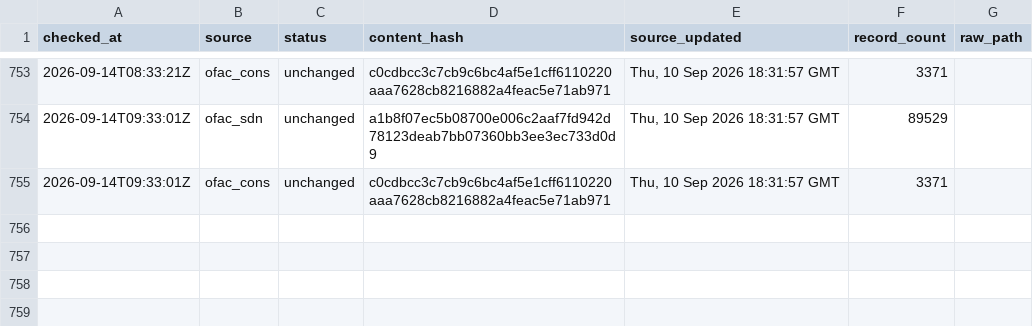
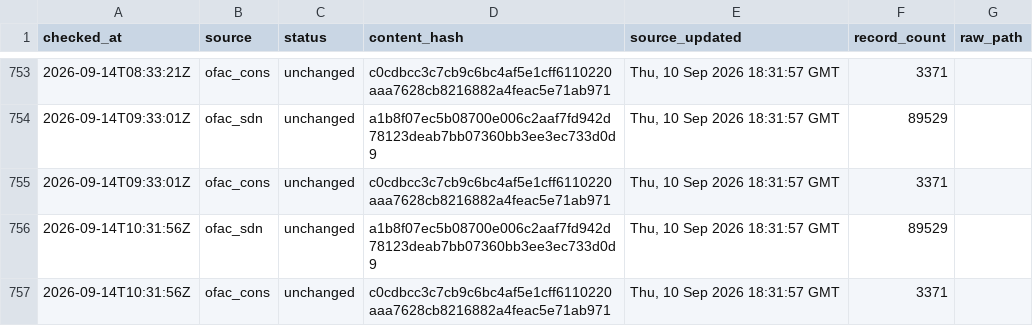
Before and after one commit to kenmizuno-cpu/sanctions-watch, a CSV file: data/heartbeat/2026-09.csv, drawn as a sheet; only a part is shown, gaps mark what is left out.

```diff
--- a/data/heartbeat/2026-09.csv
+++ b/data/heartbeat/2026-09.csv
@@ -755 +755,3 @@ checked_at,source,status,content_hash,source_updated,record_count,raw_path
 2026-09-14T09:33:01Z,ofac_cons,unchanged,c0cdbcc3c7cb9c6bc4af5e1cff6110220aaa7628cb8216882a4feac5e71ab971,"Thu, 10 Sep 2026 18:31:57 GMT",3371,
+2026-09-14T10:31:56Z,ofac_sdn,unchanged,a1b8f07ec5b08700e006c2aaf7fd942d78123deab7bb07360bb3ee3ec733d0d9,"Thu, 10 Sep 2026 18:31:57 GMT",89529,
+2026-09-14T10:31:56Z,ofac_cons,unchanged,c0cdbcc3c7cb9c6bc4af5e1cff6110220aaa7628cb8216882a4feac5e71ab971,"Thu, 10 Sep 2026 18:31:57 GMT",3371,
```
Also changed, not shown: data/dashboard/status.csv, data/source_audit/2026-09.csv.
